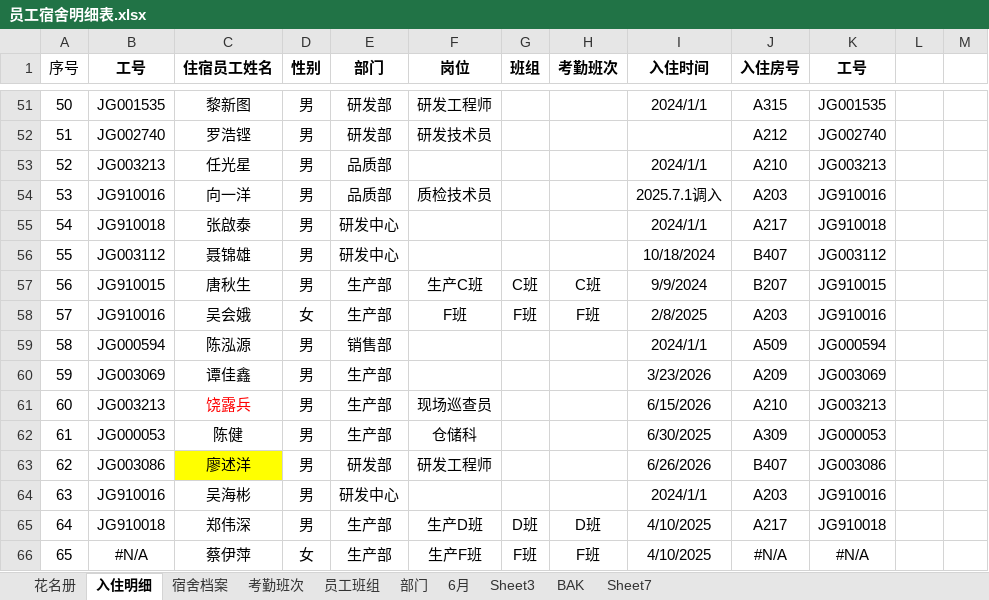
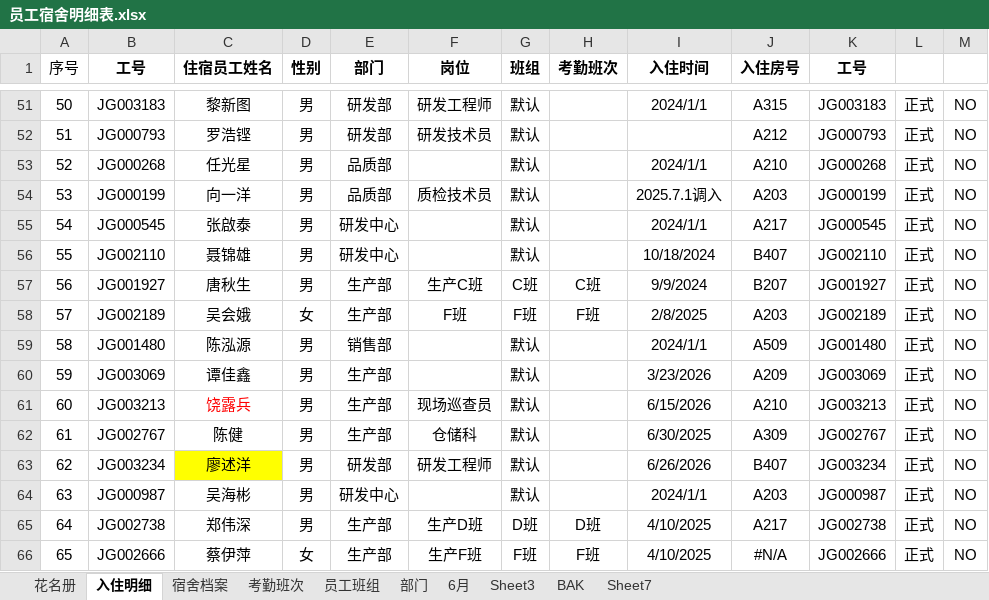
Before and after one commit to mecallsun/skills-backup, an Excel workbook: 行政宿舍资料/员工宿舍明细表.xlsx, sheet 入住明细, drawn as a sheet; only a part is shown, gaps mark what is left out; values as stored, in another font and other column widths than the file's, no borders; conditional formats not drawn; the diff covers the shown part only; the diff names each change by its address in the sheet, - before the commit and + after, or states it on an @@ line.

```diff
--- a/行政宿舍资料/员工宿舍明细表.xlsx (sheet 入住明细)
+++ b/行政宿舍资料/员工宿舍明细表.xlsx (sheet 入住明细)
-B51 (工号): JG001535
+B51 (工号): JG003183
-G51:G56 (班组): (empty)
+G51:G56 (班组): 默认
-K51 (工号): JG001535
+K51 (工号): JG003183
-L51:L66: (empty)
+L51:L66: 正式
-M51:M66: (empty)
+M51:M66: NO
-B52 (工号): JG002740
+B52 (工号): JG000793
-K52 (工号): JG002740
+K52 (工号): JG000793
-B53 (工号): JG003213
+B53 (工号): JG000268
-K53 (工号): JG003213
+K53 (工号): JG000268
-B54 (工号): JG910016
+B54 (工号): JG000199
-K54 (工号): JG910016
+K54 (工号): JG000199
-B55 (工号): JG910018
+B55 (工号): JG000545
-K55 (工号): JG910018
+K55 (工号): JG000545
-B56 (工号): JG003112
+B56 (工号): JG002110
-K56 (工号): JG003112
+K56 (工号): JG002110
-B57 (工号): JG910015
+B57 (工号): JG001927
-K57 (工号): JG910015
+K57 (工号): JG001927
-B58 (工号): JG910016
+B58 (工号): JG002189
-K58 (工号): JG910016
+K58 (工号): JG002189
-B59 (工号): JG000594
+B59 (工号): JG001480
-G59:G64 (班组): (empty)
+G59:G64 (班组): 默认
-K59 (工号): JG000594
+K59 (工号): JG001480
-B62 (工号): JG000053
+B62 (工号): JG002767
-K62 (工号): JG000053
+K62 (工号): JG002767
-B63 (工号): JG003086
+B63 (工号): JG003234
-K63 (工号): JG003086
+K63 (工号): JG003234
-B64 (工号): JG910016
+B64 (工号): JG000987
-K64 (工号): JG910016
+K64 (工号): JG000987
-B65 (工号): JG910018
+B65 (工号): JG002738
-K65 (工号): JG910018
+K65 (工号): JG002738
-B66 (工号): #N/A
+B66 (工号): JG002666
-K66 (工号): #N/A
+K66 (工号): JG002666
```
Also changed, not shown: 1539 edited cells elsewhere in this sheet, sheet 花名册, formulas that keep their value, hidden cells, 1 other file.
